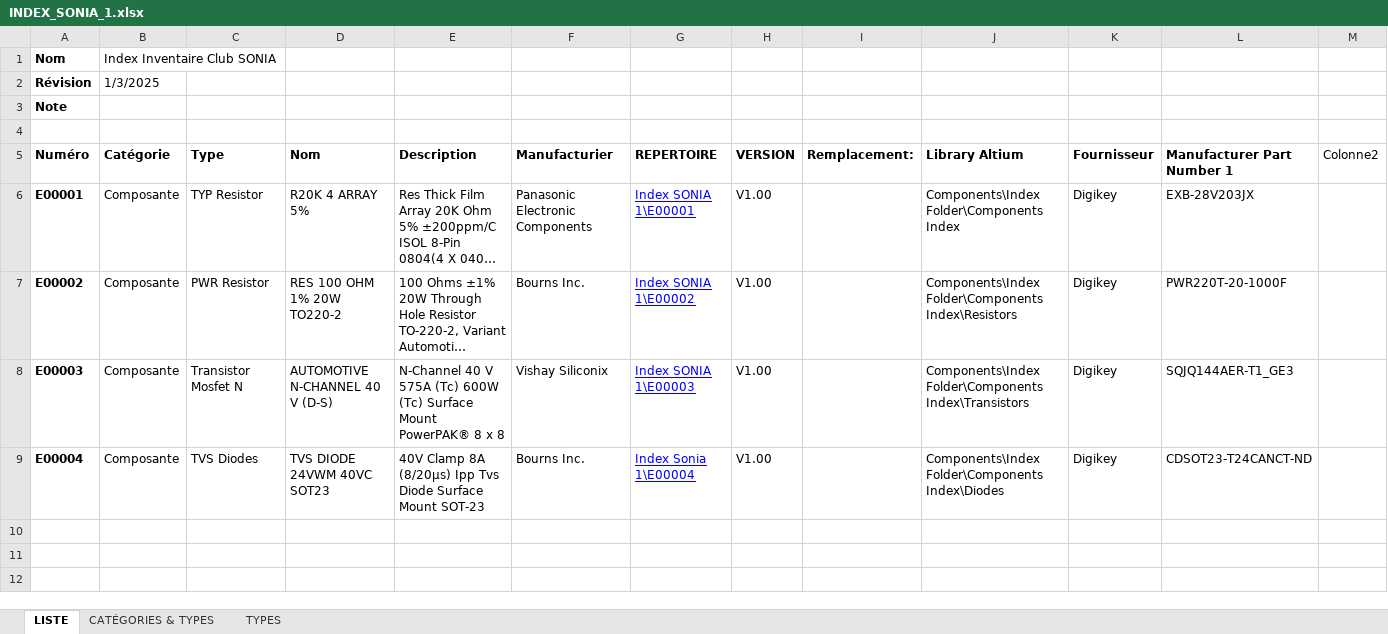
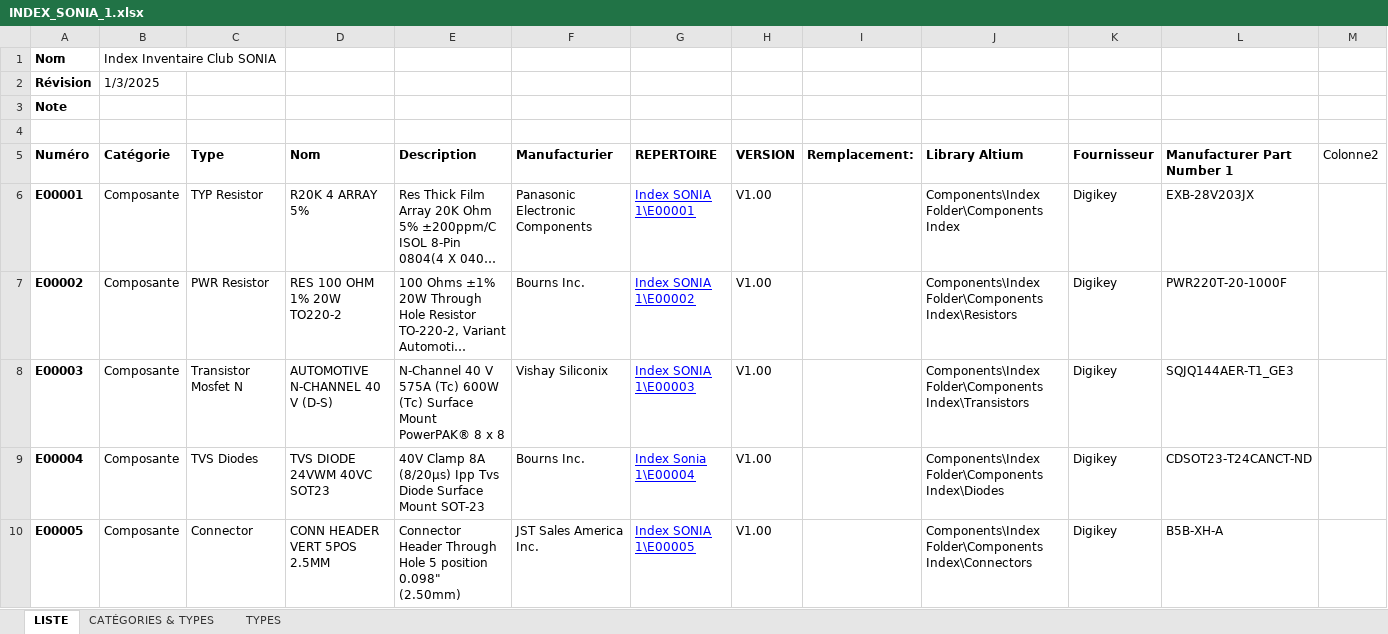
Before and after one commit to sonia-auv/hardware-BMS, an Excel workbook: Index SONIA 1/INDEX_SONIA_1.xlsx, sheet LISTE, drawn as a sheet; long unchanged cells end in …; values as stored, in another font and other column widths than the file's, no borders; table styles not drawn; the diff names each change by its address in the sheet, - before the commit and + after, or states it on an @@ line.

```diff
--- a/Index SONIA 1/INDEX_SONIA_1.xlsx (sheet LISTE)
+++ b/Index SONIA 1/INDEX_SONIA_1.xlsx (sheet LISTE)
+row 10: E00005 | Composante | Connector | CONN HEADER VERT 5POS 2.5MM | Connector Header Through Hole 5 position 0.098" (2.50mm) | JST Sales America Inc. | Index SONIA 1\E00005 | V1.00 |  | Components\Index Folder\Components Index\Connectors | Digikey | B5B-XH-A
```
Also changed, not shown: 2 other files.
